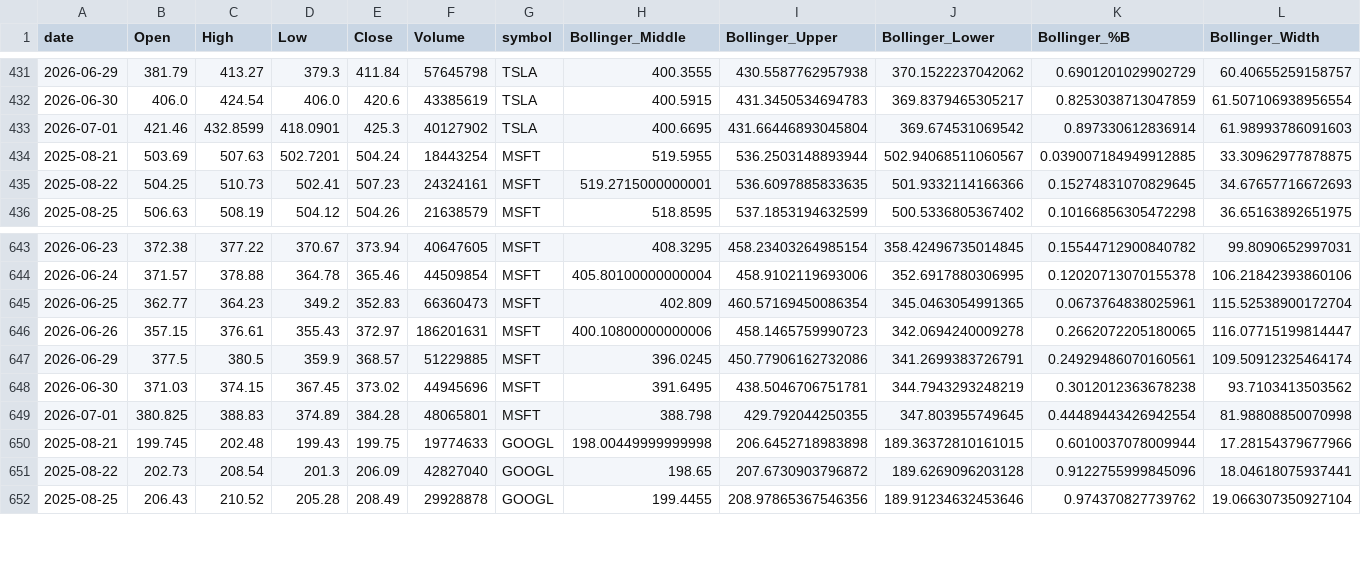
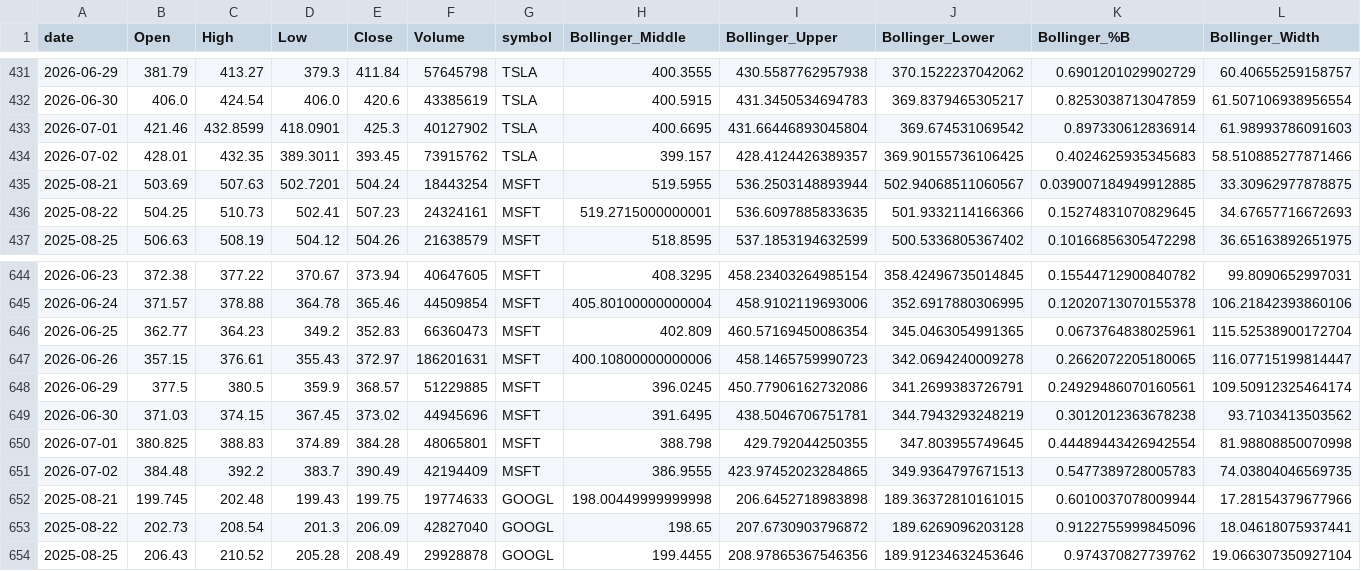
Before and after one commit to Warren27026/pipeline_collecte_donnees, a CSV file: data/tiingo/ALL_TIINGO_features.csv, drawn as a sheet; only a part is shown, gaps mark what is left out; rows hold the shown columns only; the diff names each change by its address in the sheet, - before the commit and + after, or states it on an @@ line.

```diff
--- a/data/tiingo/ALL_TIINGO_features.csv
+++ b/data/tiingo/ALL_TIINGO_features.csv
+row 434: 2026-07-02 | 428.01 | 432.35 | 389.3011 | 393.45 | 73915762 | TSLA | 399.157 | 428.4124426389357 | 369.90155736106425 | 0.4024625935345683 | 58.510885277871466
+row 651: 2026-07-02 | 384.48 | 392.2 | 383.7 | 390.49 | 42194409 | MSFT | 386.9555 | 423.97452023284865 | 349.9364797671513 | 0.5477389728005783 | 74.03804046569735
```
Also changed, not shown: data/AMD_features.csv, data/INTC_features.csv, 51 other files.
